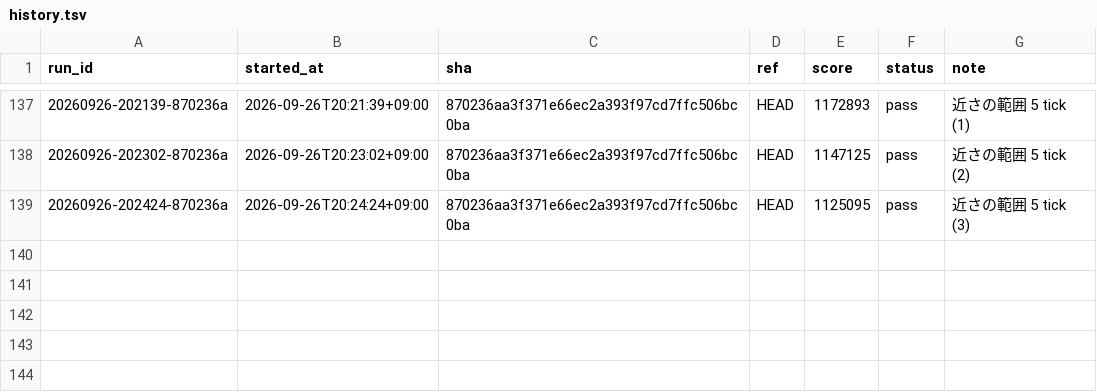
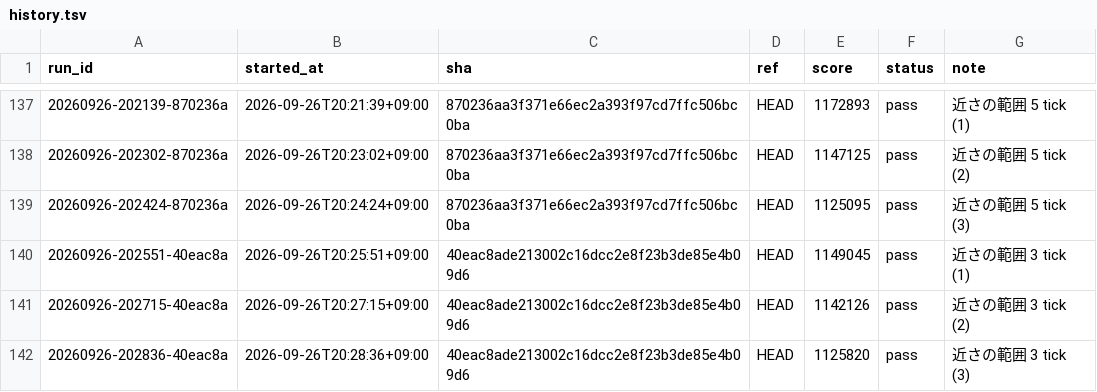
Before and after one commit to tmokmss/isucon-2026, a TSV file: runs/history.tsv, drawn as a sheet; only a part is shown, gaps mark what is left out; the diff names each change by its address in the sheet, - before the commit and + after, or states it on an @@ line.

```diff
--- a/runs/history.tsv
+++ b/runs/history.tsv
+row 140: 20260926-202551-40eac8a | 2026-09-26T20:25:51+09:00 | 40eac8ade213002c16dcc2e8f23b3de85e4b09d6 | HEAD | 1149045 | pass | 近さの範囲 3 tick (1)
+row 141: 20260926-202715-40eac8a | 2026-09-26T20:27:15+09:00 | 40eac8ade213002c16dcc2e8f23b3de85e4b09d6 | HEAD | 1142126 | pass | 近さの範囲 3 tick (2)
+row 142: 20260926-202836-40eac8a | 2026-09-26T20:28:36+09:00 | 40eac8ade213002c16dcc2e8f23b3de85e4b09d6 | HEAD | 1125820 | pass | 近さの範囲 3 tick (3)
```
Also changed, not shown: 1 other file.
